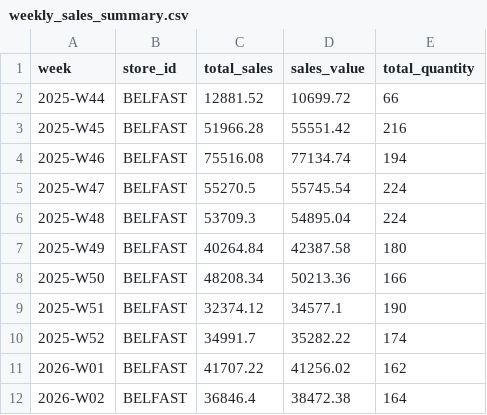
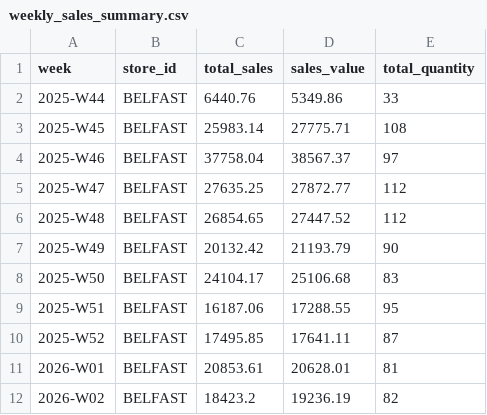
Before and after one commit to singhmanpreet1308/RetailBatch---Sales-Data-Aggregation-Pipeline, a CSV file: data/hdfs_output/weekly_sales_summary.csv, drawn as a sheet; only a part is shown; the diff covers the shown part only.

```diff
--- a/data/hdfs_output/weekly_sales_summary.csv
+++ b/data/hdfs_output/weekly_sales_summary.csv
@@ -1,12 +1,12 @@
 week,store_id,total_sales,sales_value,total_quantity
-2025-W44,BELFAST,12881.52,10699.72,66
-2025-W45,BELFAST,51966.28,55551.42,216
-2025-W46,BELFAST,75516.08,77134.74,194
-2025-W47,BELFAST,55270.5,55745.54,224
-2025-W48,BELFAST,53709.3,54895.04,224
-2025-W49,BELFAST,40264.84,42387.58,180
-2025-W50,BELFAST,48208.34,50213.36,166
-2025-W51,BELFAST,32374.12,34577.1,190
-2025-W52,BELFAST,34991.7,35282.22,174
-2026-W01,BELFAST,41707.22,41256.02,162
-2026-W02,BELFAST,36846.4,38472.38,164
+2025-W44,BELFAST,6440.76,5349.86,33
+2025-W45,BELFAST,25983.14,27775.71,108
+2025-W46,BELFAST,37758.04,38567.37,97
+2025-W47,BELFAST,27635.25,27872.77,112
+2025-W48,BELFAST,26854.65,27447.52,112
+2025-W49,BELFAST,20132.42,21193.79,90
+2025-W50,BELFAST,24104.17,25106.68,83
+2025-W51,BELFAST,16187.06,17288.55,95
+2025-W52,BELFAST,17495.85,17641.11,87
+2026-W01,BELFAST,20853.61,20628.01,81
+2026-W02,BELFAST,18423.2,19236.19,82
```
Also changed, not shown: 9 edited cells elsewhere in this file, data/hdfs_output/daily_sales_summary.csv, 4 other files.
